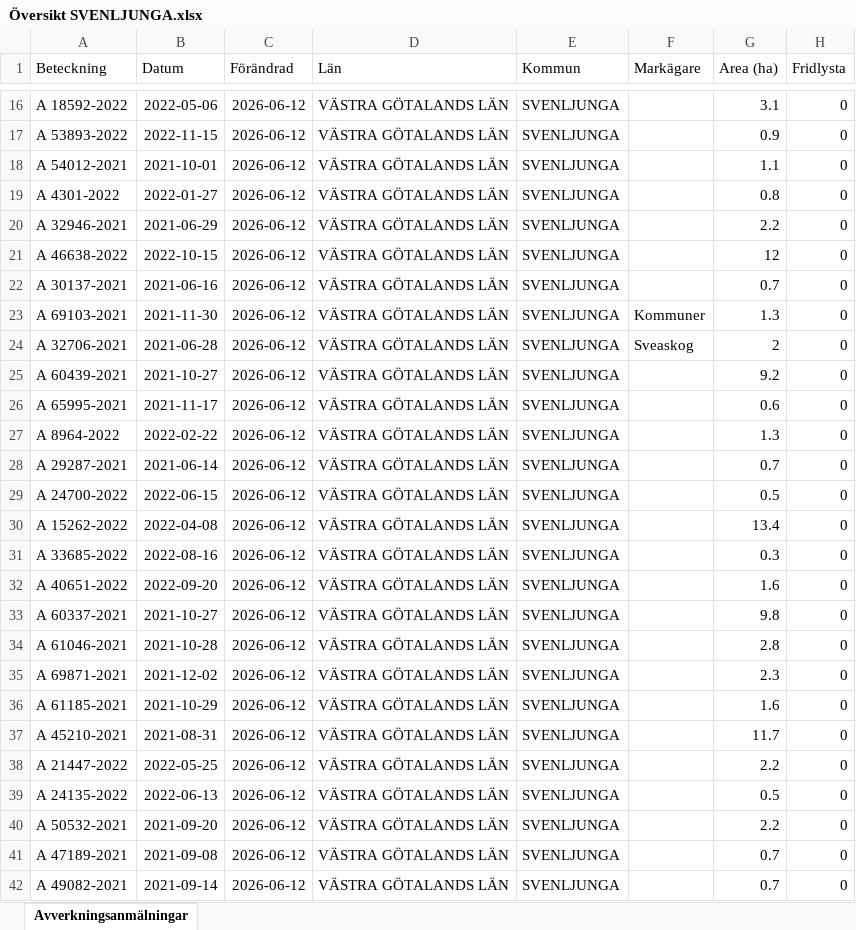
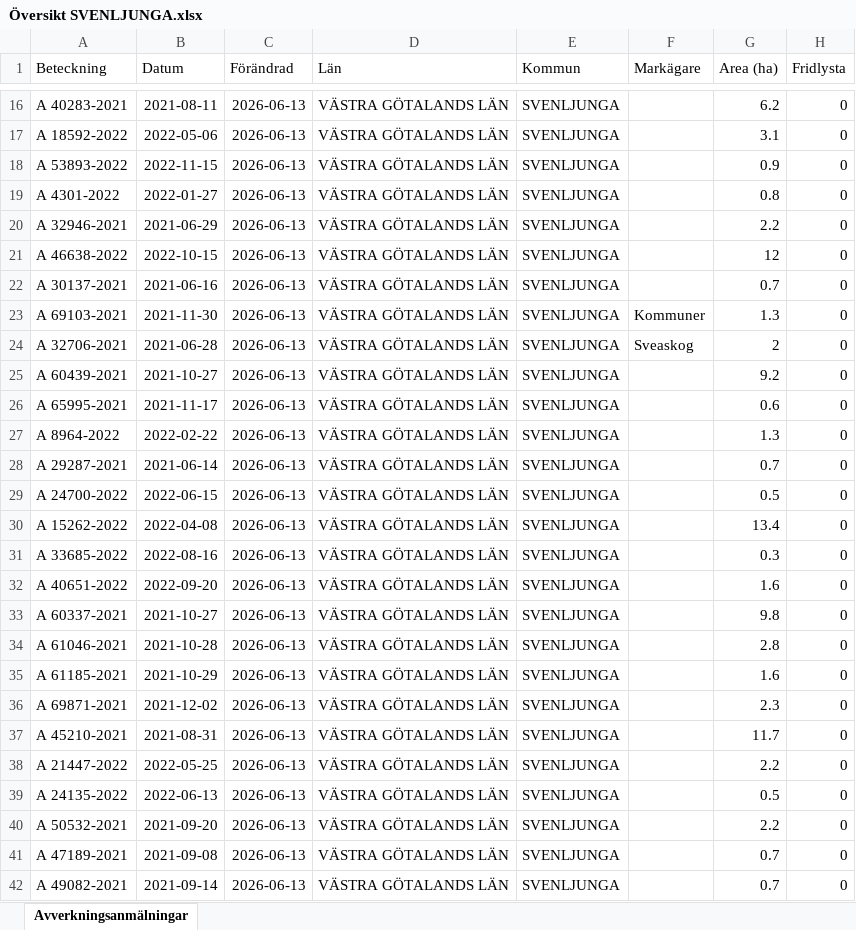
Before and after one commit to klasma/Logging_1465, an Excel workbook: Översikt SVENLJUNGA.xlsx, sheet Avverkningsanmälningar, drawn as a sheet; only a part is shown, gaps mark what is left out; values as stored, in another font and other column widths than the file's, no borders; the diff covers the shown part only; the diff names each change by its address in the sheet, - before the commit and + after, or states it on an @@ line.

```diff
--- a/Översikt SVENLJUNGA.xlsx (sheet Avverkningsanmälningar)
+++ b/Översikt SVENLJUNGA.xlsx (sheet Avverkningsanmälningar)
-A16 (Beteckning): A 18592-2022
+A16 (Beteckning): A 40283-2021
-B16 (Datum): 2022-05-06
+B16 (Datum): 2021-08-11
-C16:C42 (Förändrad): 2026-06-12
+C16:C42 (Förändrad): 2026-06-13
-G16 (Area (ha)): 3.1
+G16 (Area (ha)): 6.2
-A17 (Beteckning): A 53893-2022
+A17 (Beteckning): A 18592-2022
-B17 (Datum): 2022-11-15
+B17 (Datum): 2022-05-06
-G17 (Area (ha)): 0.9
+G17 (Area (ha)): 3.1
-A18 (Beteckning): A 54012-2021
+A18 (Beteckning): A 53893-2022
-B18 (Datum): 2021-10-01
+B18 (Datum): 2022-11-15
-G18 (Area (ha)): 1.1
+G18 (Area (ha)): 0.9
-A35 (Beteckning): A 69871-2021
+A35 (Beteckning): A 61185-2021
-B35 (Datum): 2021-12-02
+B35 (Datum): 2021-10-29
-G35 (Area (ha)): 2.3
+G35 (Area (ha)): 1.6
-A36 (Beteckning): A 61185-2021
+A36 (Beteckning): A 69871-2021
-B36 (Datum): 2021-10-29
+B36 (Datum): 2021-12-02
-G36 (Area (ha)): 1.6
+G36 (Area (ha)): 2.3
```
Also changed, not shown: 1944 edited cells elsewhere in this sheet, artfynd/A 12658-2025 artfynd.xlsx, artfynd/A 13005-2025 artfynd.xlsx, 41 other files.
